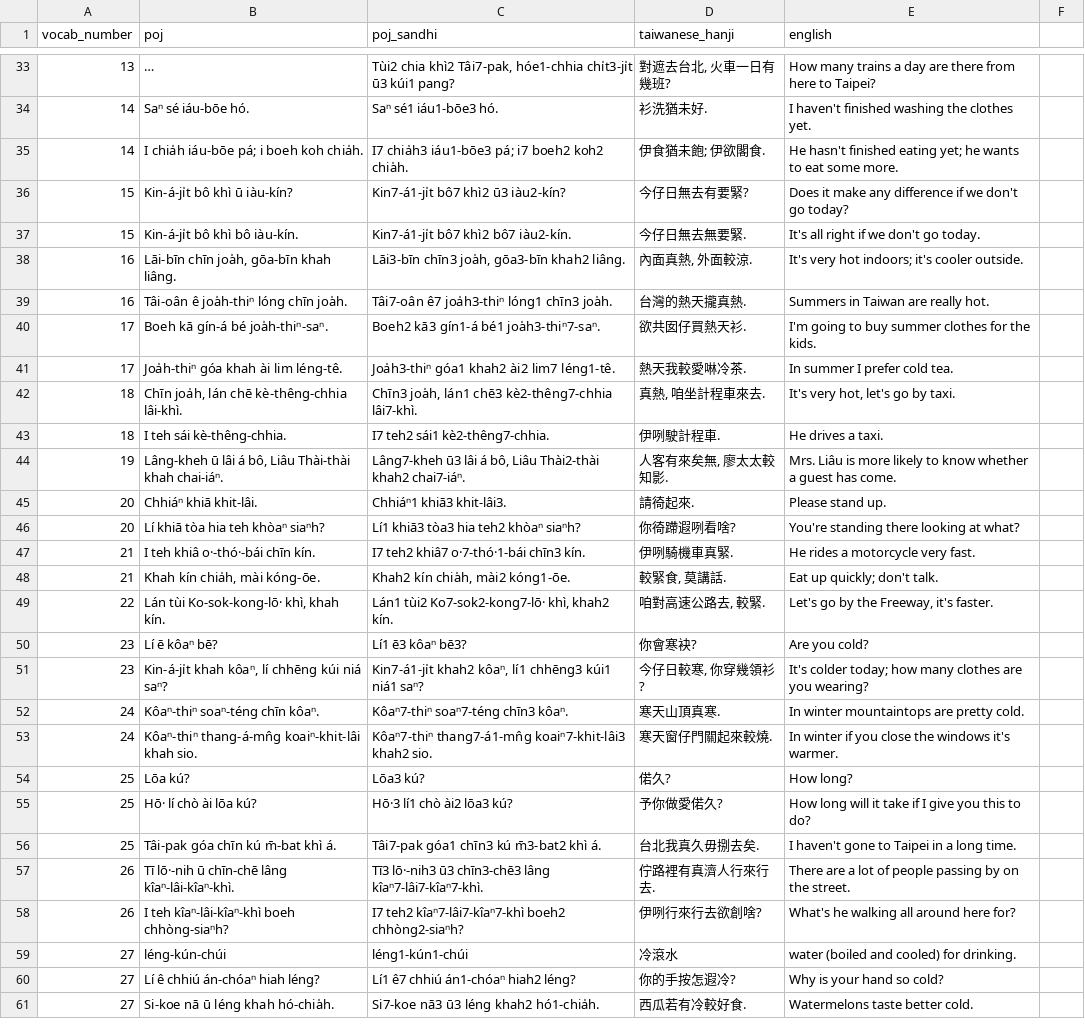
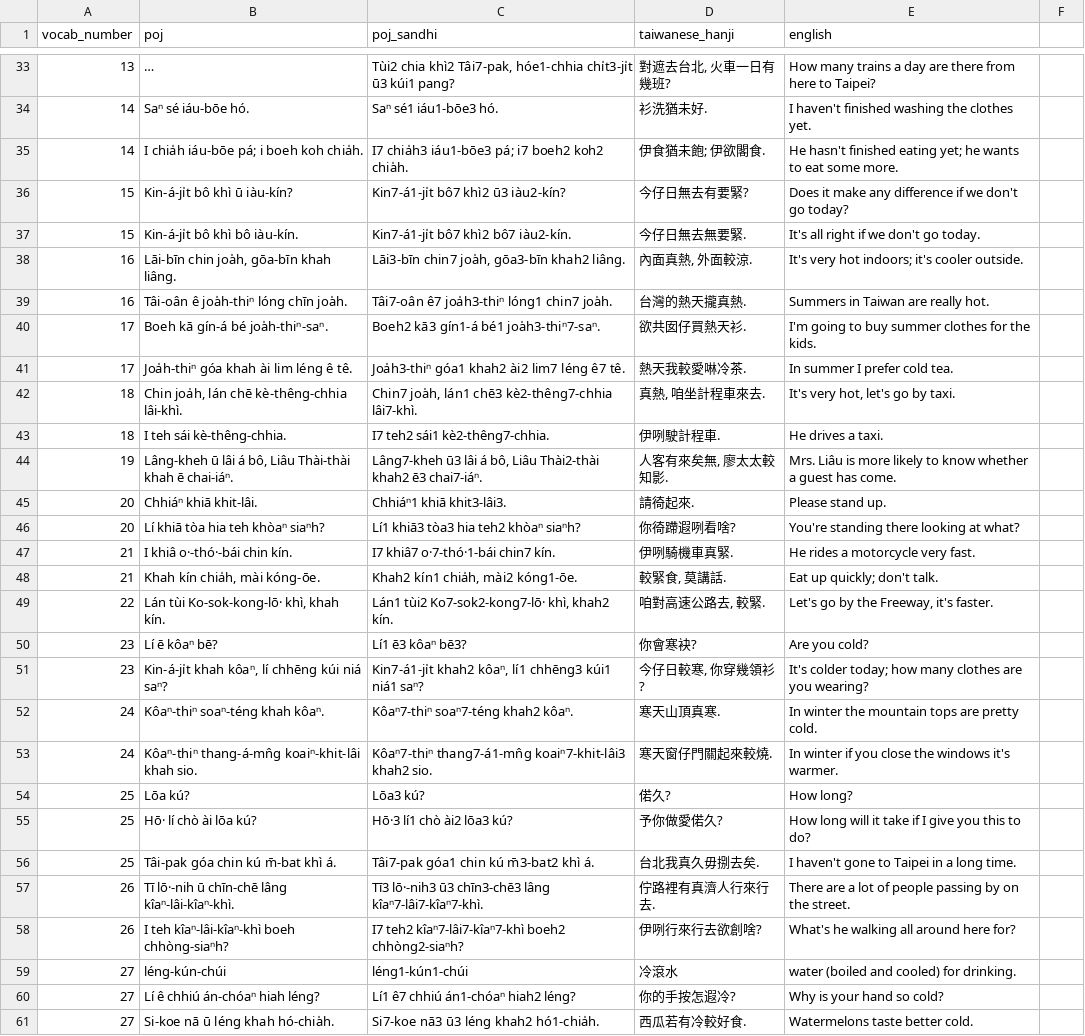
Before and after one commit to mchaver/taiwanese-anki-decks, a CSV file: maryknoll-book-1/csv/maryknoll_book1_lesson13_examples.csv, drawn as a sheet; only a part is shown, gaps mark what is left out; long unchanged cells end in …; the diff covers the shown part only.

Commit message:
Clean up examples

```diff
--- a/maryknoll-book-1/csv/maryknoll_book1_lesson13_examples.csv
+++ b/maryknoll-book-1/csv/maryknoll_book1_lesson13_examples.csv
@@ -37,13 +37,13 @@ vocab_number,poj,poj_sandhi,taiwanese_hanji,english
 15,Kin-á-ji̍t bô khì bô iàu-kín.,Kin7-á1-ji̍t bô7 khì2 bô7 iàu2-kín.,今仔日無去無要緊.,It's all right if we don't go today.
-16,"Lāi-bīn chīn joa̍h, gōa-bīn khah liâng.","Lāi3-bīn chīn3 joa̍h, gōa3-bīn khah2 liâng.","內面真熱, 外面較涼.","It's very hot indoors; it's cooler outside."
-16,Tâi-oân ê joa̍h-thiⁿ lóng chīn joa̍h.,Tâi7-oân ê7 joa̍h3-thiⁿ lóng1 chīn3 joa̍h.,台灣的熱天攏真熱.,Summers in Taiwan are really hot.
+16,"Lāi-bīn chin joa̍h, gōa-bīn khah liâng.","Lāi3-bīn chin7 joa̍h, gōa3-bīn khah2 liâng.","內面真熱, 外面較涼.","It's very hot indoors; it's cooler outside."
+16,Tâi-oân ê joa̍h-thiⁿ lóng chīn joa̍h.,Tâi7-oân ê7 joa̍h3-thiⁿ lóng1 chin7 joa̍h.,台灣的熱天攏真熱.,Summers in Taiwan are really hot.
 17,Boeh kā gín-á bé joa̍h-thiⁿ-saⁿ.,Boeh2 kā3 gín1-á bé1 joa̍h3-thiⁿ7-saⁿ.,欲共囡仔買熱天衫.,I'm going to buy summer clothes for the kids.
-17,Joa̍h-thiⁿ góa khah ài lim léng-tê.,Joa̍h3-thiⁿ góa1 khah2 ài2 lim7 léng1-tê.,熱天我較愛啉冷茶.,In summer I prefer cold tea.
-18,"Chīn joa̍h, lán chē kè-thêng-chhia lâi-khì.","Chīn3 joa̍h, lán1 chē3 kè2-thêng7-chhia lâi7-khì.","真熱, 咱坐計程車來去.","It's very hot, let's go by taxi."
+17,Joa̍h-thiⁿ góa khah ài lim léng ê tê.,Joa̍h3-thiⁿ góa1 khah2 ài2 lim7 léng ê7 tê.,熱天我較愛啉冷茶.,In summer I prefer cold tea.
+18,"Chin joa̍h, lán chē kè-thêng-chhia lâi-khì.","Chin7 joa̍h, lán1 chē3 kè2-thêng7-chhia lâi7-khì.","真熱, 咱坐計程車來去.","It's very hot, let's go by taxi."
 18,I teh sái kè-thêng-chhia.,I7 teh2 sái1 kè2-thêng7-chhia.,伊咧駛計程車.,He drives a taxi.
-19,"Lâng-kheh ū lâi á bô, Liâu Thài-thài khah chai-iáⁿ.","Lâng7-kheh ū3 lâi á bô, Liâu Thài2-thài khah2 chai7-iáⁿ.","人客有來矣無, 廖太太較知影.",Mrs. Liâu is more likely to know whether a guest has come.
-20,Chhiáⁿ khiā khit-lâi.,Chhiáⁿ1 khiā3 khit-lâi3.,請徛起來.,Please stand up.
+19,"Lâng-kheh ū lâi á bô, Liâu Thài-thài khah ē chai-iáⁿ.","Lâng7-kheh ū3 lâi á bô, Liâu Thài2-thài khah2 ē3 chai7-iáⁿ.","人客有來矣無, 廖太太較知影.",Mrs. Liâu is more likely to know whether a guest has come.
+20,Chhiáⁿ khiā khit-lâi.,Chhiáⁿ1 khiā khit3-lâi3.,請徛起來.,Please stand up.
 20,Lí khiā tòa hia teh khòaⁿ siaⁿh?,Lí1 khiā3 tòa3 hia teh2 khòaⁿ siaⁿh?,你徛蹛遐咧看啥?,You're standing there looking at what?
-21,I teh khiâ o·-thó·-bái chīn kín.,I7 teh2 khiâ7 o·7-thó·1-bái chīn3 kín.,伊咧騎機車真緊.,He rides a motorcycle very fast.
-21,"Khah kín chia̍h, mài kóng-ōe.","Khah2 kín chia̍h, mài2 kóng1-ōe.","較緊食, 莫講話.",Eat up quickly; don't talk.
+21,I khiâ o·-thó·-bái chin kín.,I7 khiâ7 o·7-thó·1-bái chin7 kín.,伊咧騎機車真緊.,He rides a motorcycle very fast.
+21,"Khah kín chia̍h, mài kóng-ōe.","Khah2 kín1 chia̍h, mài2 kóng1-ōe.","較緊食, 莫講話.",Eat up quickly; don't talk.
 22,"Lán tùi Ko-sok-kong-lō· khì, khah kín.","Lán1 tùi2 Ko7-sok2-kong7-lō· khì, khah2 kín.","咱對高速公路去, 較緊.","Let's go by the Freeway, it's faster."
@@ -51,3 +51,3 @@ vocab_number,poj,poj_sandhi,taiwanese_hanji,english
 23,"Kin-á-ji̍t khah kôaⁿ, lí chhēng kúi niá saⁿ?","Kin7-á1-ji̍t khah2 kôaⁿ, lí1 chhēng3 kúi1 niá1 saⁿ?","今仔日較寒, 你穿幾領衫?",It's colder today; how many clothes are you wearing?
-24,Kôaⁿ-thiⁿ soaⁿ-téng chīn kôaⁿ.,Kôaⁿ7-thiⁿ soaⁿ7-téng chīn3 kôaⁿ.,寒天山頂真寒.,In winter mountaintops are pretty cold.
+24,Kôaⁿ-thiⁿ soaⁿ-téng khah kôaⁿ.,Kôaⁿ7-thiⁿ soaⁿ7-téng khah2 kôaⁿ.,寒天山頂真寒.,In winter the mountain tops are pretty cold.
 24,Kôaⁿ-thiⁿ thang-á-mn̂g koaiⁿ-khit-lâi khah sio.,Kôaⁿ7-thiⁿ thang7-á1-mn̂g koaiⁿ7-khit-lâi3 khah2 sio.,寒天窗仔門關起來較燒.,In winter if you close the windows it's warmer.
@@ -55,3 +55,3 @@ vocab_number,poj,poj_sandhi,taiwanese_hanji,english
 25,Hō· lí chò ài lōa kú?,Hō·3 lí1 chò ài2 lōa3 kú?,予你做愛偌久?,How long will it take if I give you this to do?
-25,Tâi-pak góa chīn kú m̄-bat khì á.,Tâi7-pak góa1 chīn3 kú m̄3-bat2 khì á.,台北我真久毋捌去矣.,I haven't gone to Taipei in a long time.
+25,Tâi-pak góa chin kú m̄-bat khì á.,Tâi7-pak góa1 chin kú m̄3-bat2 khì á.,台北我真久毋捌去矣.,I haven't gone to Taipei in a long time.
 26,Tī lō·-nih ū chīn-chē lâng kîaⁿ-lâi-kîaⁿ-khì.,Tī3 lō·-nih3 ū3 chīn3-chē3 lâng kîaⁿ7-lâi7-kîaⁿ7-khì.,佇路裡有真濟人行來行去.,There are a lot of people passing by on the street.
```
Also changed, not shown: 65 edited cells elsewhere in this file, maryknoll-book-1/csv/maryknoll_book1_lesson13_vocab.csv, 4 other files.
